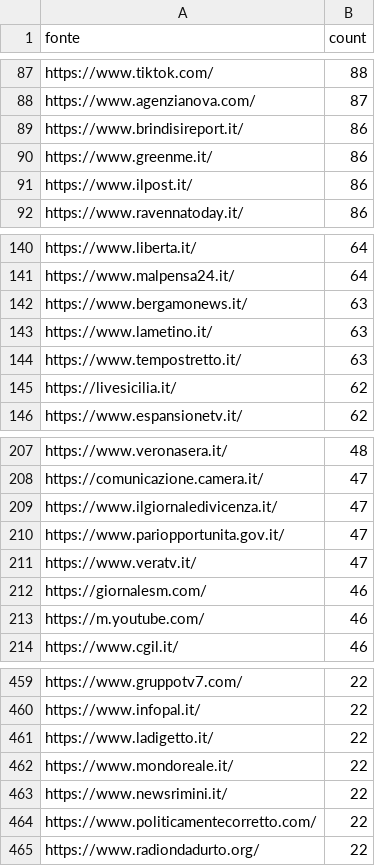
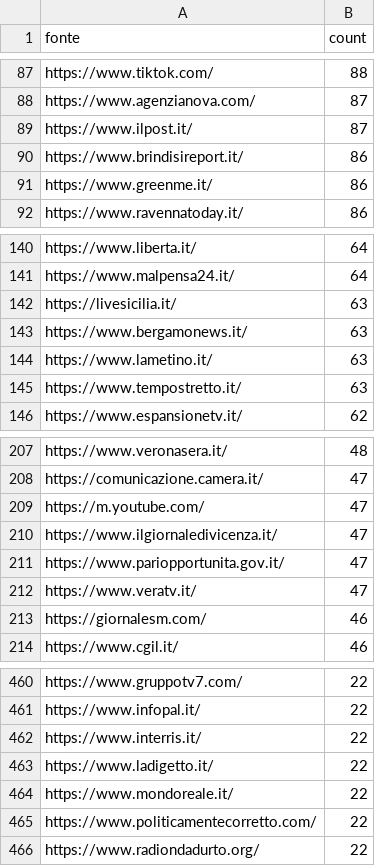
Before and after one commit to ondata/parole_che_uccidono, a CSV file: data/url_summary.csv, drawn as a sheet; only a part is shown, gaps mark what is left out; removed rows and columns are numbered as before the commit, all else as after; the diff covers the shown part only; the diff names each change by its address in the sheet, - before the commit and + after, or states it on an @@ line.

```diff
--- a/data/url_summary.csv
+++ b/data/url_summary.csv
+row 89: https://www.ilpost.it/ | 87
-row 91: https://www.ilpost.it/ | 86
+row 142: https://livesicilia.it/ | 63
-row 145: https://livesicilia.it/ | 62
+row 209: https://m.youtube.com/ | 47
-row 213: https://m.youtube.com/ | 46
+row 462: https://www.interris.it/ | 22
-row 463: https://www.newsrimini.it/ | 22
```
Also changed, not shown: 22 added rows, 20 removed rows and 13 edited cells elsewhere in this file, 1 other file.
